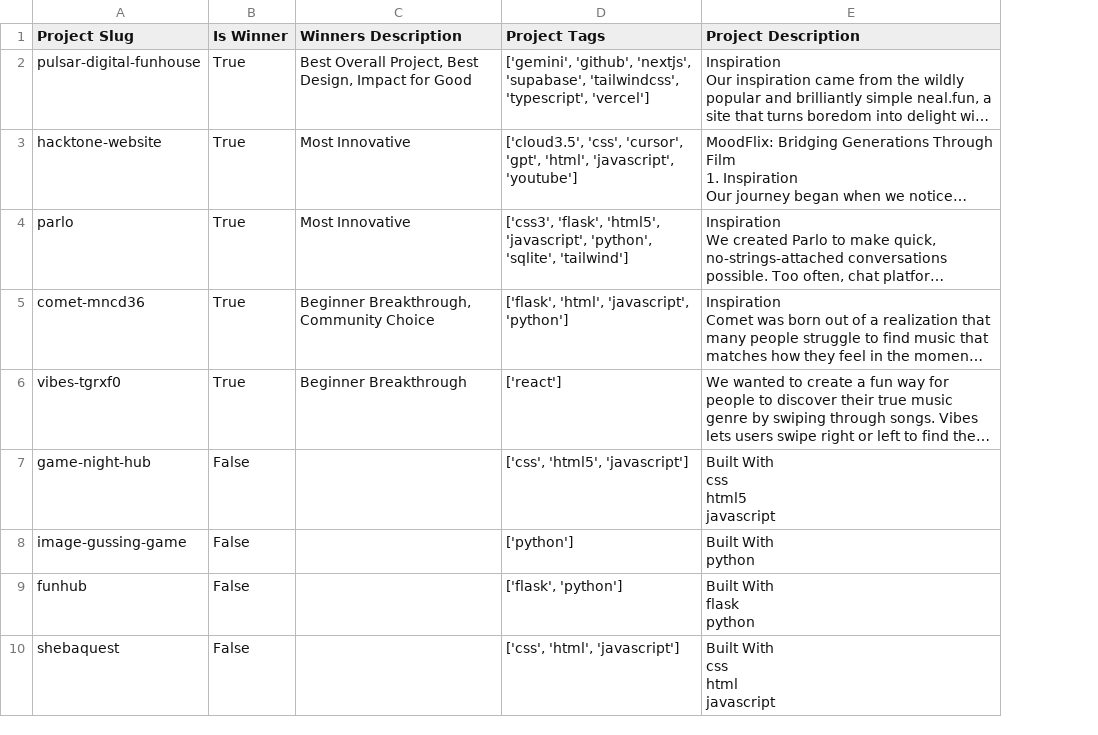
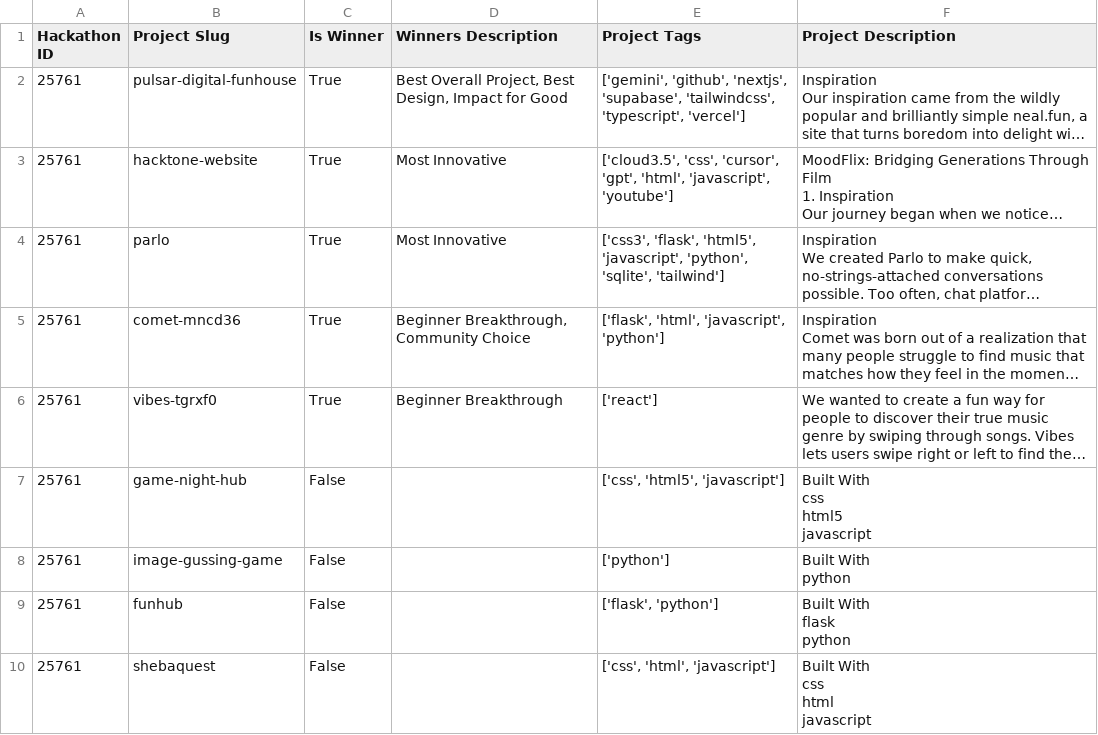
Before and after one commit to basmala-ayman/Hackathons-Team-Formation, a CSV file: Devpost-Datasets/teams.csv, drawn as a sheet; only a part is shown; long unchanged cells end in …; the diff covers the shown part only; the diff names each change by its address in the sheet, - before the commit and + after, or states it on an @@ line.

Commit message:
Add hackathon ID to teams.csv

```diff
--- a/Devpost-Datasets/teams.csv
+++ b/Devpost-Datasets/teams.csv
+column A (Hackathon ID), rows 2-10: all 25761
```
Also changed, not shown: 3 added rows, 3 removed rows and 2 edited cells elsewhere in this file, Devpost-Datasets/team_members.csv, 1 other file.
